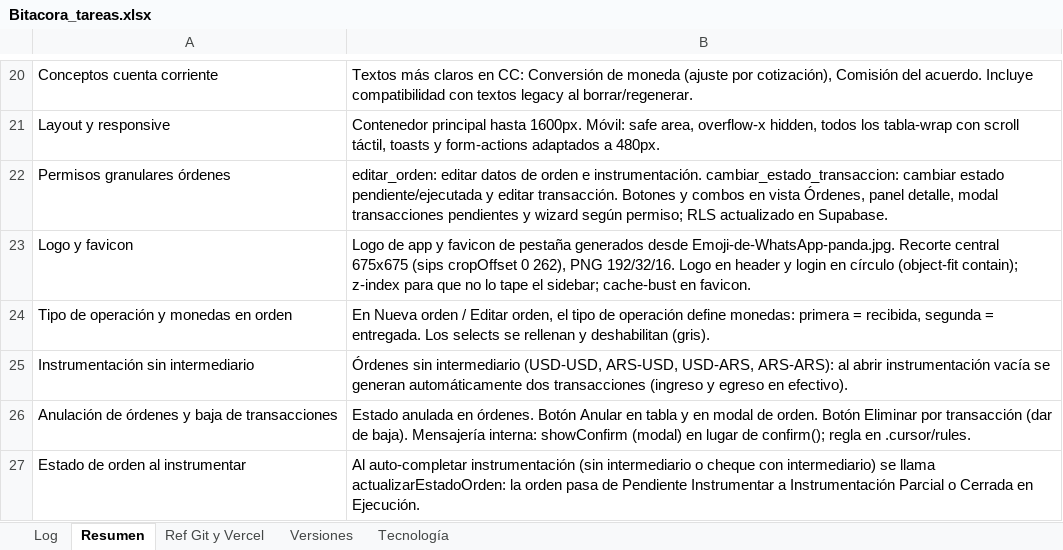
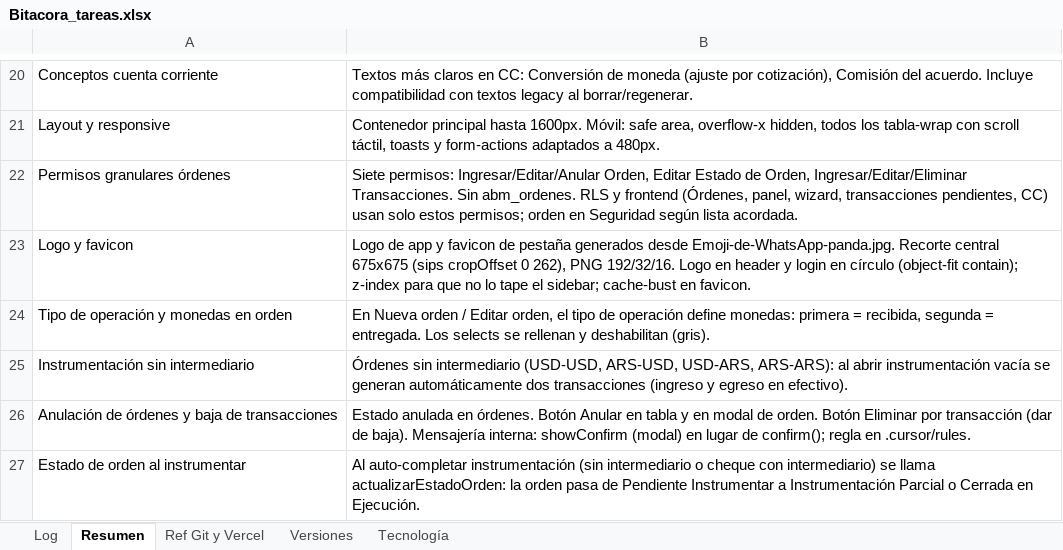
Before and after one commit to lucasbustosmartin-coder/pandy, an Excel workbook: Bitacora_tareas.xlsx, sheet Resumen, drawn as a sheet; only a part is shown, gaps mark what is left out; values as stored, in another font and other column widths than the file's, no borders; the diff names each change by its address in the sheet, - before the commit and + after, or states it on an @@ line.

```diff
--- a/Bitacora_tareas.xlsx (sheet Resumen)
+++ b/Bitacora_tareas.xlsx (sheet Resumen)
-B22: editar_orden: editar datos de orden e instrumentación. cambiar_estado_transaccion: cambiar estado pendiente/ejecutada y editar transacción. Botones y combos en vista Órdenes, panel detalle, modal transacciones pendientes y wizard según permiso; RLS actualizado en Supabase.
+B22: Siete permisos: Ingresar/Editar/Anular Orden, Editar Estado de Orden, Ingresar/Editar/Eliminar Transacciones. Sin abm_ordenes. RLS y frontend (Órdenes, panel, wizard, transacciones pendientes, CC) usan solo estos permisos; orden en Seguridad según lista acordada.
```
Also changed, not shown: sheet Log, sheet Versiones, 4 other files.
